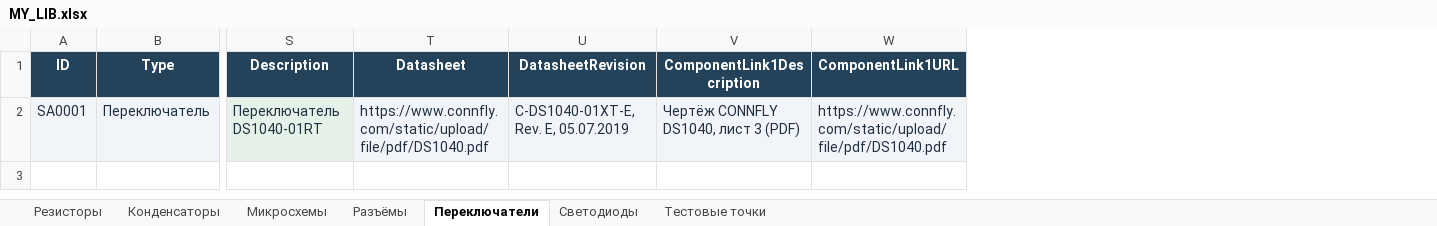
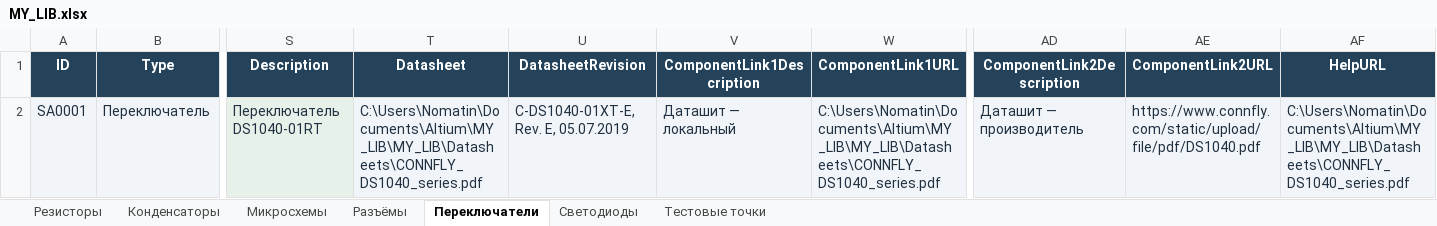
Before and after one commit to nomatin/ESKD-altium-libraries, an Excel workbook: MY_LIB.xlsx, sheet Переключатели, drawn as a sheet; only a part is shown, gaps mark what is left out; values as stored, in another font and other column widths than the file's, no borders; table styles not drawn; the diff names each change by its address in the sheet, - before the commit and + after, or states it on an @@ line.

Commit message:
Update datasheets and documentation links; exclude local reports

```diff
--- a/MY_LIB.xlsx (sheet Переключатели)
+++ b/MY_LIB.xlsx (sheet Переключатели)
+column AD (ComponentLink2Description), row 2: Даташит — производитель
+column AE (ComponentLink2URL), row 2: https://www.connfly.com/static/upload/file/pdf/DS1040.pdf
+column AF (HelpURL), row 2: C:\Users\Nomatin\Documents\Altium\MY_LIB\MY_LIB\Datasheets\CONNFLY_DS1040_series.pdf
-T2 (Datasheet): https://www.connfly.com/static/upload/file/pdf/DS1040.pdf
+T2 (Datasheet): C:\Users\Nomatin\Documents\Altium\MY_LIB\MY_LIB\Datasheets\CONNFLY_DS1040_series.pdf
-V2 (ComponentLink1Description): Чертёж CONNFLY DS1040, лист 3 (PDF)
+V2 (ComponentLink1Description): Даташит — локальный
-W2 (ComponentLink1URL): https://www.connfly.com/static/upload/file/pdf/DS1040.pdf
+W2 (ComponentLink1URL): C:\Users\Nomatin\Documents\Altium\MY_LIB\MY_LIB\Datasheets\CONNFLY_DS1040_series.pdf
```
Also changed, not shown: sheet Светодиоды, sheet Микросхемы, sheet Конденсаторы, sheet Резисторы, sheet Разъёмы, sheet Тестовые точки, 30 other files.
